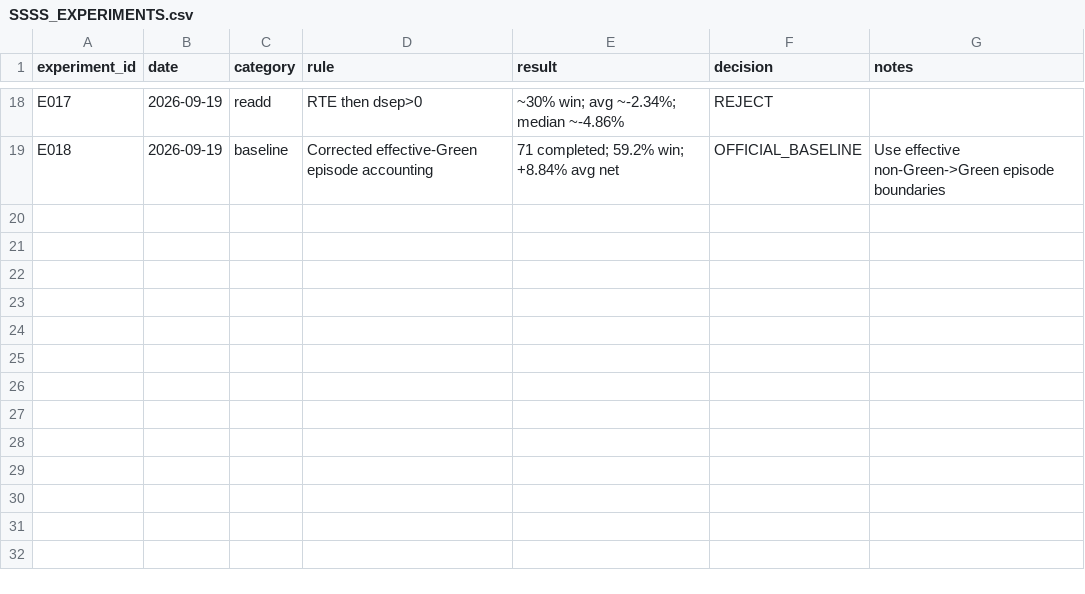
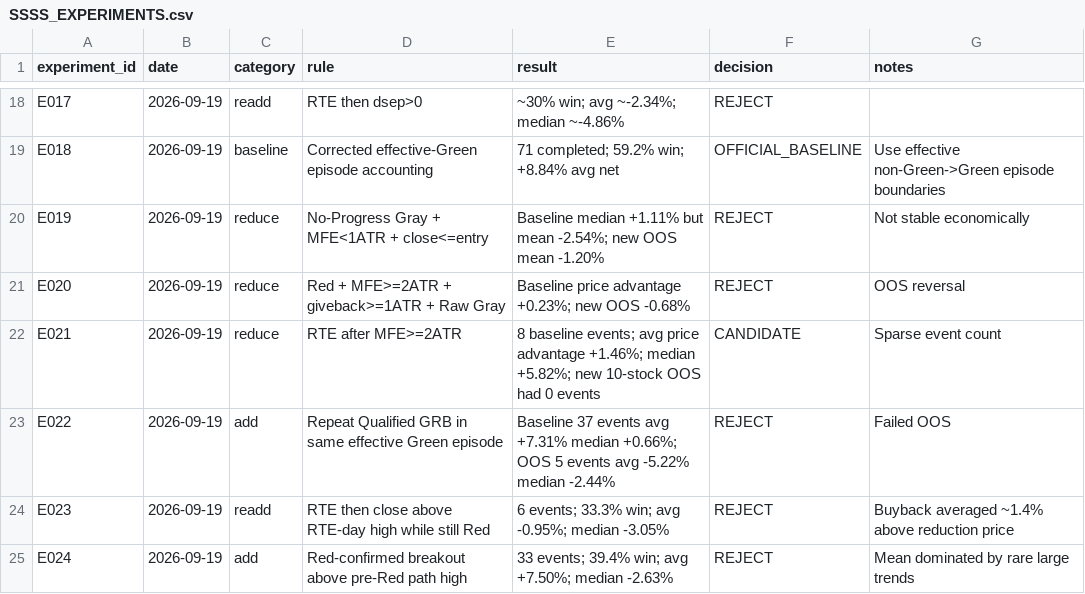
Before and after one commit to kuashan/siftalpha-research, a CSV file: research/ssss/SSSS_EXPERIMENTS.csv, drawn as a sheet; only a part is shown, gaps mark what is left out; the diff names each change by its address in the sheet, - before the commit and + after, or states it on an @@ line.

Commit message:
research: append action discovery experiments

```diff
--- a/research/ssss/SSSS_EXPERIMENTS.csv
+++ b/research/ssss/SSSS_EXPERIMENTS.csv
+row 20: E019 | 2026-09-19 | reduce | No-Progress Gray + MFE<1ATR + close<=entry | Baseline median +1.11% but mean -2.54%; new OOS mean -1.20% | REJECT | Not stable economically
+row 21: E020 | 2026-09-19 | reduce | Red + MFE>=2ATR + giveback>=1ATR + Raw Gray | Baseline price advantage +0.23%; new OOS -0.68% | REJECT | OOS reversal
+row 22: E021 | 2026-09-19 | reduce | RTE after MFE>=2ATR | 8 baseline events; avg price advantage +1.46%; median +5.82%; new 10-stock OOS had 0 events | CANDIDATE | Sparse event count
+row 23: E022 | 2026-09-19 | add | Repeat Qualified GRB in same effective Green episode | Baseline 37 events avg +7.31% median +0.66%; OOS 5 events avg -5.22% median -2.44% | REJECT | Failed OOS
+row 24: E023 | 2026-09-19 | readd | RTE then close above RTE-day high while still Red | 6 events; 33.3% win; avg -0.95%; median -3.05% | REJECT | Buyback averaged ~1.4% above reduction price
+row 25: E024 | 2026-09-19 | add | Red-confirmed breakout above pre-Red path high | 33 events; 39.4% win; avg +7.50%; median -2.63% | REJECT | Mean dominated by rare large trends
```
